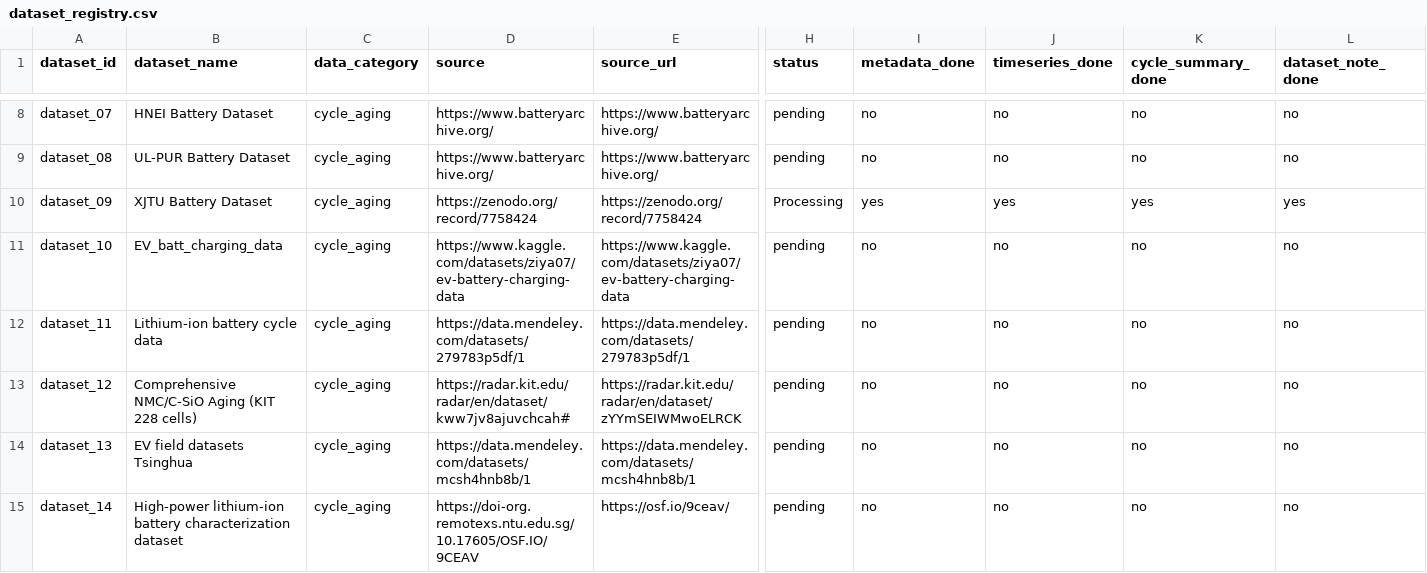
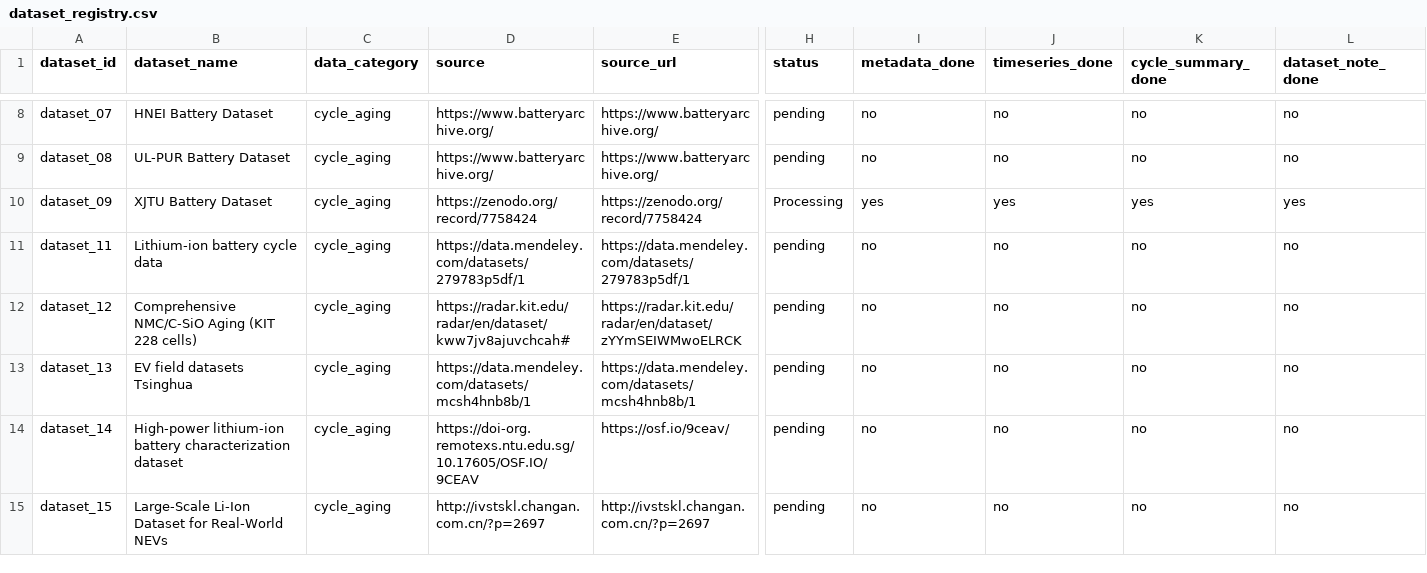
Before and after one commit to tianwen1209/batterylake, a CSV file: dataset_registry.csv, drawn as a sheet; only a part is shown, gaps mark what is left out; the shorter side is filled out with more unchanged rows; rows hold the shown columns only; the diff names each change by its address in the sheet, - before the commit and + after, or states it on an @@ line.

Commit message:
Remove dataset_10

```diff
--- a/dataset_registry.csv
+++ b/dataset_registry.csv
-row 11: dataset_10 | EV_batt_charging_data | cycle_aging | https://www.kaggle.com/datasets/ziya07/ev-battery-charging-data | https://www.kaggle.com/datasets/ziya07/ev-battery-charging-data | pending | no | no | no | no
```
Also changed, not shown: 3 other files.
